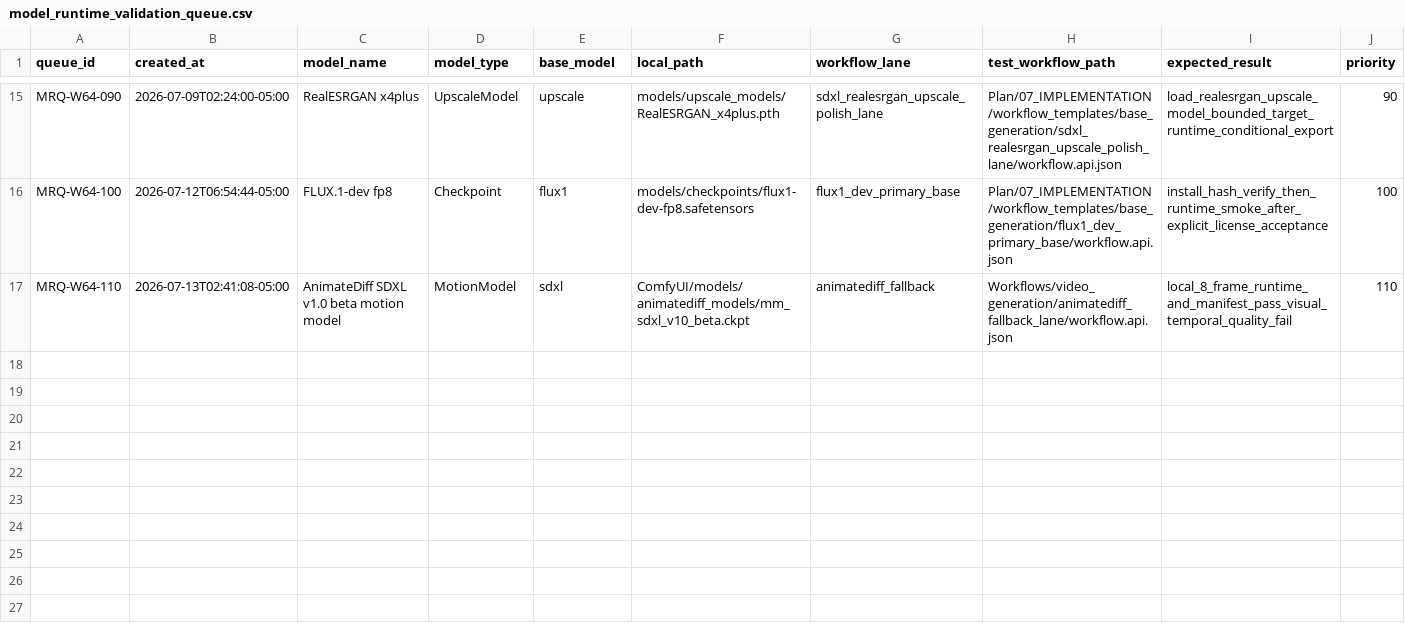
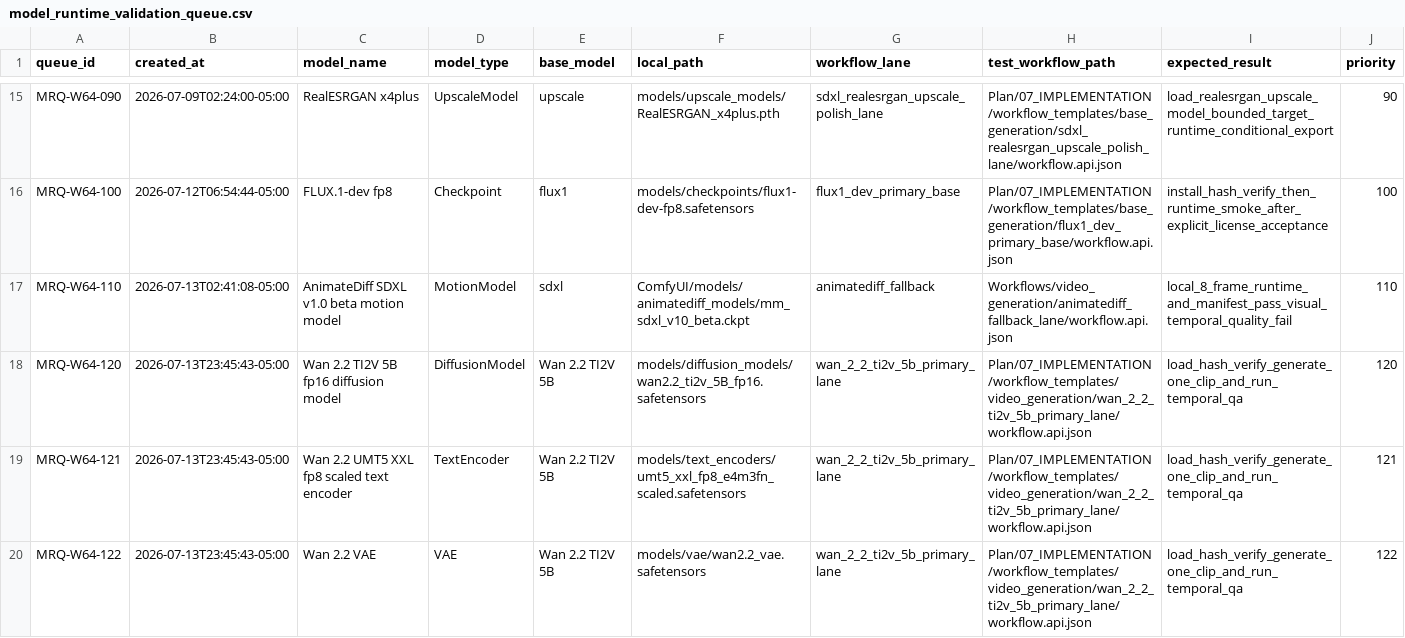
Before and after one commit to KevinSGarrett/Comfy_UI_Main, a CSV file: Plan/Registries/Models/model_runtime_validation_queue.csv, drawn as a sheet; only a part is shown, gaps mark what is left out; rows hold the shown columns only; the diff names each change by its address in the sheet, - before the commit and + after, or states it on an @@ line.

Commit message:
Add Wan video runtime readiness gates

```diff
--- a/Plan/Registries/Models/model_runtime_validation_queue.csv
+++ b/Plan/Registries/Models/model_runtime_validation_queue.csv
+row 18: MRQ-W64-120 | 2026-07-13T23:45:43-05:00 | Wan 2.2 TI2V 5B fp16 diffusion model | DiffusionModel | Wan 2.2 TI2V 5B | models/diffusion_models/wan2.2_ti2v_5B_fp16.safetensors | wan_2_2_ti2v_5b_primary_lane | Plan/07_IMPLEMENTATION/workflow_templates/video_generation/wan_2_2_ti2v_5b_primary_lane/workflow.api.json | load_hash_verify_generate_one_clip_and_run_temporal_qa | 120
+row 19: MRQ-W64-121 | 2026-07-13T23:45:43-05:00 | Wan 2.2 UMT5 XXL fp8 scaled text encoder | TextEncoder | Wan 2.2 TI2V 5B | models/text_encoders/umt5_xxl_fp8_e4m3fn_scaled.safetensors | wan_2_2_ti2v_5b_primary_lane | Plan/07_IMPLEMENTATION/workflow_templates/video_generation/wan_2_2_ti2v_5b_primary_lane/workflow.api.json | load_hash_verify_generate_one_clip_and_run_temporal_qa | 121
+row 20: MRQ-W64-122 | 2026-07-13T23:45:43-05:00 | Wan 2.2 VAE | VAE | Wan 2.2 TI2V 5B | models/vae/wan2.2_vae.safetensors | wan_2_2_ti2v_5b_primary_lane | Plan/07_IMPLEMENTATION/workflow_templates/video_generation/wan_2_2_ti2v_5b_primary_lane/workflow.api.json | load_hash_verify_generate_one_clip_and_run_temporal_qa | 122
```
Also changed, not shown: 6 other files.
